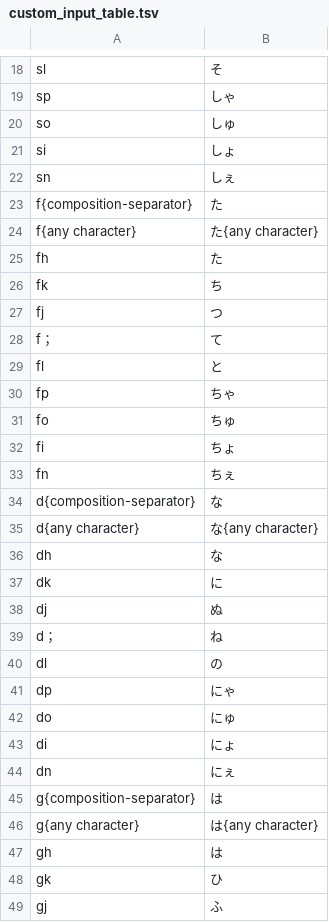
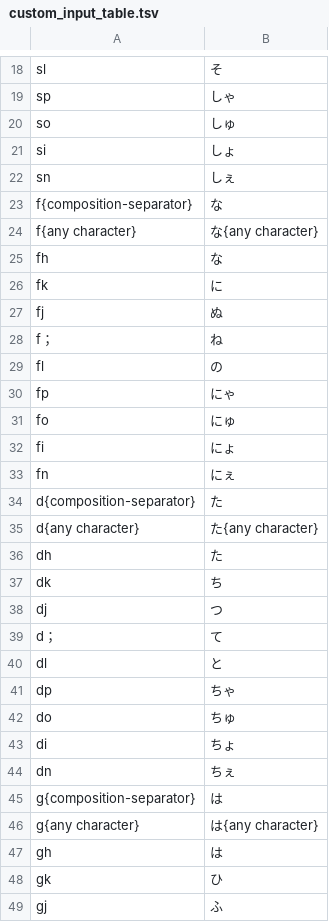
Before and after one commit to yuhkis/wkr-layout, a TSV file: v2/azookey/custom_input_table.tsv, drawn as a sheet; only a part is shown, gaps mark what is left out.

Commit message:
Align beta.5 layout and practice with D/F row positions
Publish a new candidate without replacing earlier versions. Generate tables and practice from the 171-rule canonical JSON. Use python3 scripts/generate.py --check to verify shared outputs; package.py and package-site.py build fixed-file archives after commit.

```diff
--- a/v2/azookey/custom_input_table.tsv
+++ b/v2/azookey/custom_input_table.tsv
@@ -22,24 +22,24 @@ si	しょ
 sn	しぇ
-f{composition-separator}	た
-f{any character}	た{any character}
-fh	た
-fk	ち
-fj	つ
-f；	て
-fl	と
-fp	ちゃ
-fo	ちゅ
-fi	ちょ
-fn	ちぇ
-d{composition-separator}	な
-d{any character}	な{any character}
-dh	な
-dk	に
-dj	ぬ
-d；	ね
-dl	の
-dp	にゃ
-do	にゅ
-di	にょ
-dn	にぇ
+f{composition-separator}	な
+f{any character}	な{any character}
+fh	な
+fk	に
+fj	ぬ
+f；	ね
+fl	の
+fp	にゃ
+fo	にゅ
+fi	にょ
+fn	にぇ
+d{composition-separator}	た
+d{any character}	た{any character}
+dh	た
+dk	ち
+dj	つ
+d；	て
+dl	と
+dp	ちゃ
+do	ちゅ
+di	ちょ
+dn	ちぇ
 g{composition-separator}	は
```
Also changed, not shown: 18 other files.
